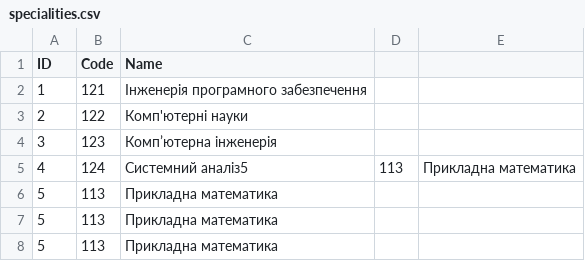
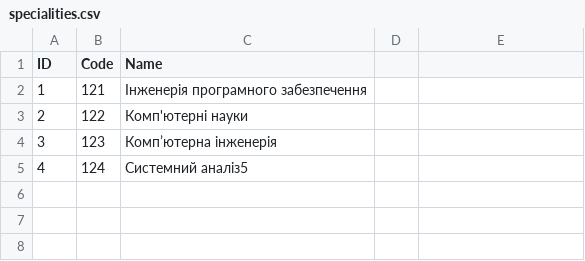
Before and after one commit to denisrybalka-kpi/fp-lab5, a CSV file: specialities.csv, drawn as a sheet.

Commit message:
fix

```diff
--- a/specialities.csv
+++ b/specialities.csv
@@ -4,5 +4,2 @@ ID,Code,Name
 3,123,Компʼютерна інженерія
-4,124,Системний аналіз5,113,Прикладна математика
-5,113,Прикладна математика
-5,113,Прикладна математика
-5,113,Прикладна математика
+4,124,Системний аналіз5
```
